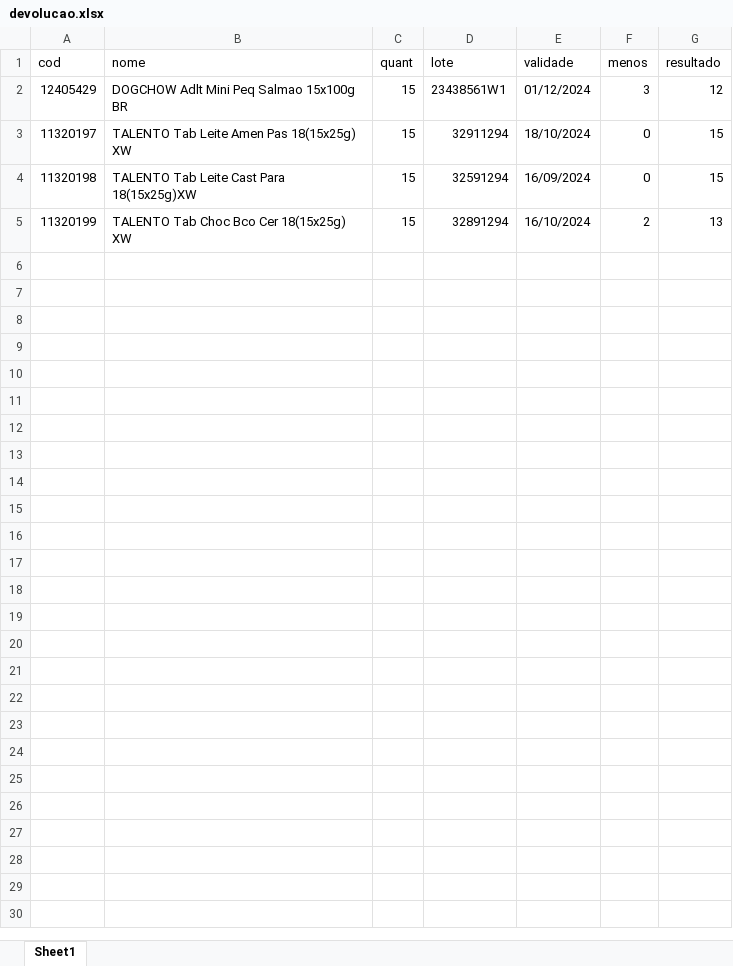
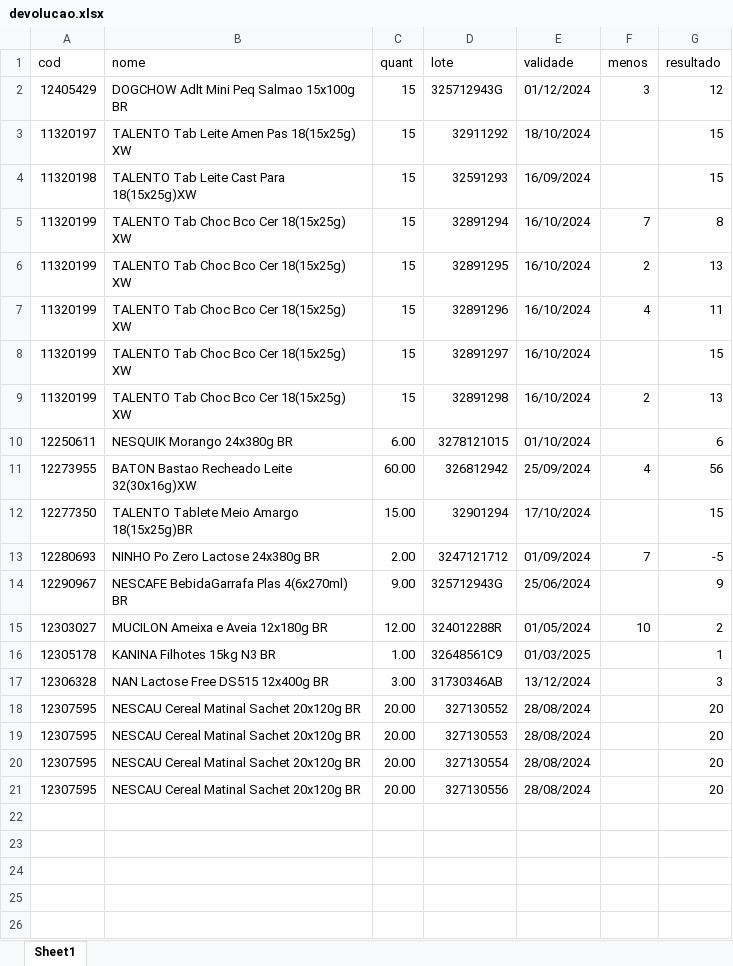
Before and after one commit to manoelribeiro2003/devolucao_automatic, an Excel workbook: devolucao.xlsx, sheet Sheet1, drawn as a sheet; only a part is shown; the shorter side is filled out with more unchanged rows; values as stored, in another font and other column widths than the file's, no cell formats; removed rows and columns are numbered as before the commit, all else as after; the diff names each change by its address in the sheet, - before the commit and + after, or states it on an @@ line.

```diff
--- a/devolucao.xlsx (sheet Sheet1)
+++ b/devolucao.xlsx (sheet Sheet1)
-D2 (lote): 23438561W1
+D2 (lote): 325712943G
-D3 (lote): 32911294
+D3 (lote): 32911292
-F3:F4 (menos): 0
+F3:F4 (menos): (empty)
-D4 (lote): 32591294
+D4 (lote): 32591293
+row 5: 11320199 | TALENTO Tab Choc Bco Cer 18(15x25g) XW | 15 | 32891294 | 16/10/2024 | 7 | 8
-D6 (lote): 32891294
+D6 (lote): 32891295
-row 7: (empty)
+row 7: 11320199 | TALENTO Tab Choc Bco Cer 18(15x25g) XW | 15 | 32891296 | 16/10/2024 | 4 | 11
-row 8: (empty)
+row 8: 11320199 | TALENTO Tab Choc Bco Cer 18(15x25g) XW | 15 | 32891297 | 16/10/2024 |  | 15
-row 9: (empty)
+row 9: 11320199 | TALENTO Tab Choc Bco Cer 18(15x25g) XW | 15 | 32891298 | 16/10/2024 | 2 | 13
-row 10: (empty)
+row 10: 12250611 | NESQUIK Morango 24x380g BR | 6.00 | 3278121015 | 01/10/2024 |  | 6
-row 11: (empty)
+row 11: 12273955 | BATON Bastao Recheado Leite 32(30x16g)XW | 60.00 | 326812942 | 25/09/2024 | 4 | 56
-row 12: (empty)
+row 12: 12277350 | TALENTO Tablete Meio Amargo 18(15x25g)BR | 15.00 | 32901294 | 17/10/2024 |  | 15
-row 13: (empty)
+row 13: 12280693 | NINHO Po Zero Lactose 24x380g BR | 2.00 | 3247121712 | 01/09/2024 | 7 | -5
-row 14: (empty)
+row 14: 12290967 | NESCAFE BebidaGarrafa Plas 4(6x270ml) BR | 9.00 | 325712943G | 25/06/2024 |  | 9
-row 15: (empty)
+row 15: 12303027 | MUCILON Ameixa e Aveia 12x180g BR | 12.00 | 324012288R | 01/05/2024 | 10 | 2
-row 16: (empty)
+row 16: 12305178 | KANINA Filhotes 15kg N3 BR | 1.00 | 32648561C9 | 01/03/2025 |  | 1
-row 17: (empty)
+row 17: 12306328 | NAN Lactose Free DS515 12x400g BR | 3.00 | 31730346AB | 13/12/2024 |  | 3
-row 18: (empty)
+row 18: 12307595 | NESCAU Cereal Matinal Sachet 20x120g BR | 20.00 | 327130552 | 28/08/2024 |  | 20
-row 19: (empty)
+row 19: 12307595 | NESCAU Cereal Matinal Sachet 20x120g BR | 20.00 | 327130553 | 28/08/2024 |  | 20
-row 20: (empty)
+row 20: 12307595 | NESCAU Cereal Matinal Sachet 20x120g BR | 20.00 | 327130554 | 28/08/2024 |  | 20
-row 21: (empty)
+row 21: 12307595 | NESCAU Cereal Matinal Sachet 20x120g BR | 20.00 | 327130556 | 28/08/2024 |  | 20
-row 21: (empty)
```
Also changed, not shown: cell formats, formulas that keep their value, 4 other files.
